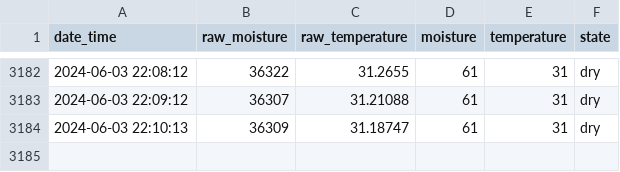
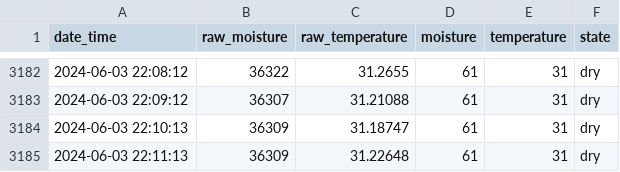
Before and after one commit to gizmo66/rpi, a CSV file: baobab.csv, drawn as a sheet; only a part is shown, gaps mark what is left out.

Commit message:
update

```diff
--- a/baobab.csv
+++ b/baobab.csv
@@ -3184 +3184,2 @@ date_time,raw_moisture,raw_temperature,moisture,temperature,state
 2024-06-03 22:10:13,36309,31.18747,61,31,dry
+2024-06-03 22:11:13,36309,31.22648,61,31,dry
```
